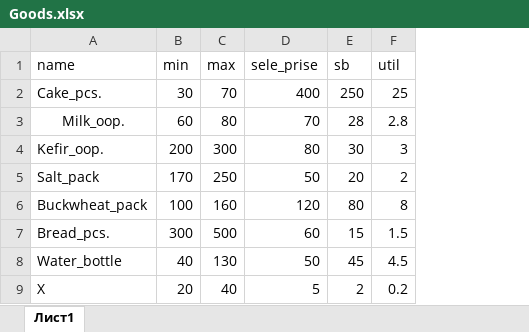
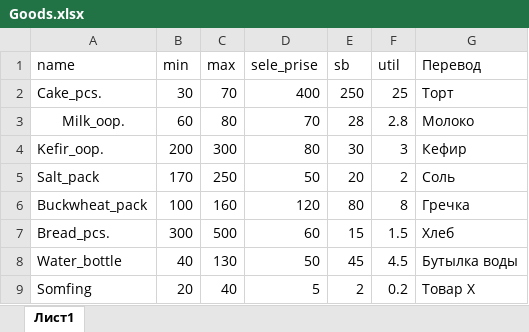
Before and after one commit to nik-boop/R_Zach, an Excel workbook: Goods.xlsx, sheet Лист1, drawn as a sheet; values as stored, in another font and other column widths than the file's, no borders; the diff names each change by its address in the sheet, - before the commit and + after, or states it on an @@ line.

```diff
--- a/Goods.xlsx (sheet Лист1)
+++ b/Goods.xlsx (sheet Лист1)
+column G (Перевод), rows 2-9: Торт | Молоко | Кефир | Соль | Гречка | Хлеб | Бутылка воды | Товар X
-A9 (name): X
+A9 (name): Somfing
```
Also changed, not shown: NikKor/Магазин/Анализ/Goods.xlsx, 50 other files.
